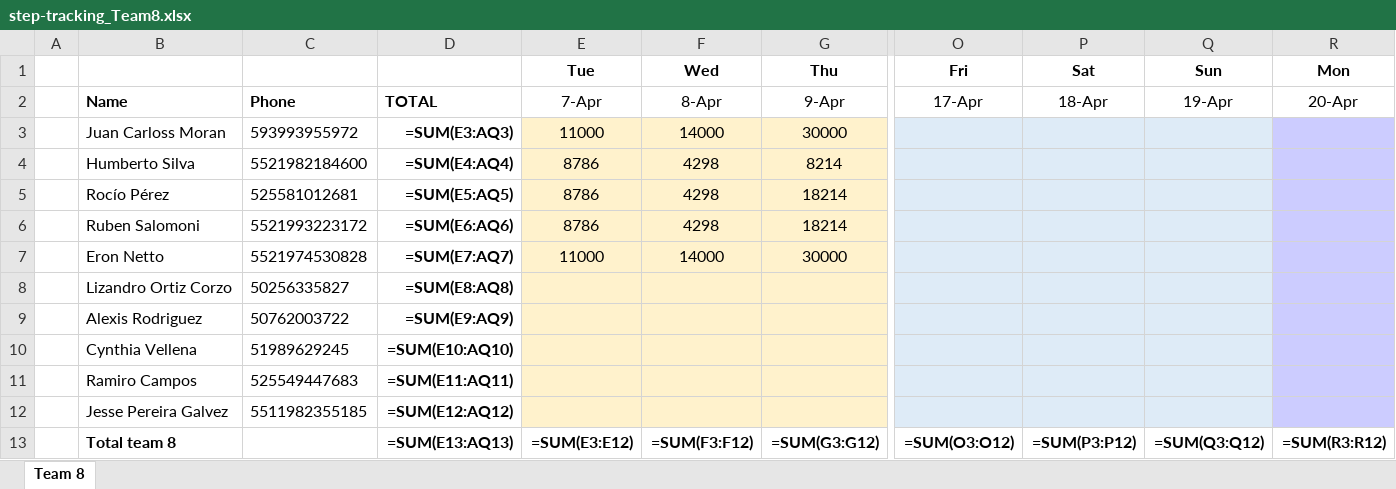
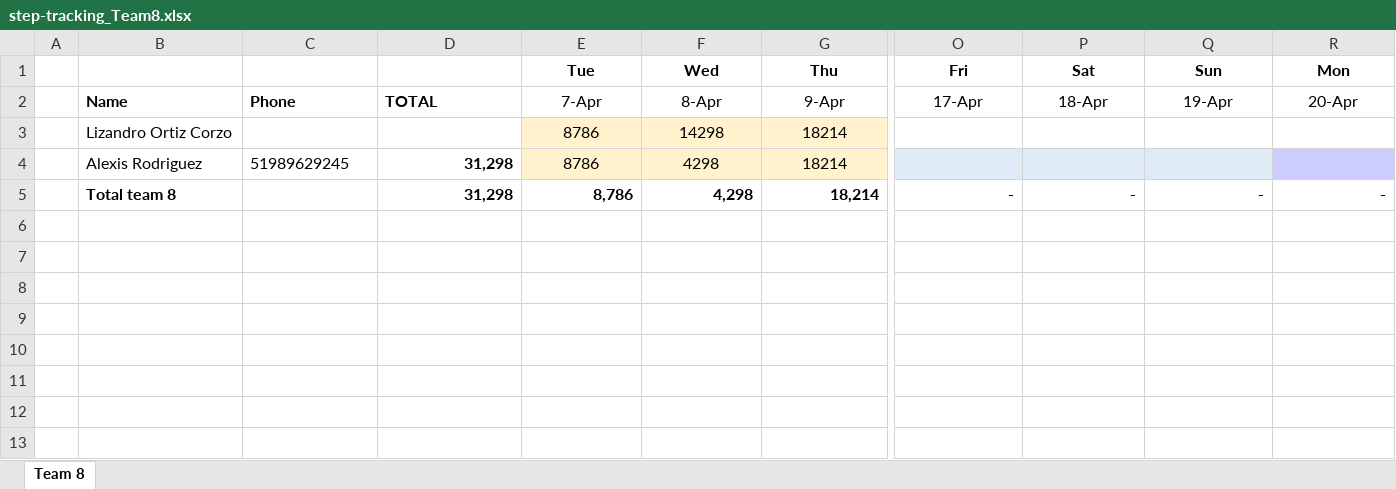
Before and after one commit to eronbfr/Team-8-STC-Nokia, an Excel workbook: step-tracking_Team8.xlsx, sheet Team 8, drawn as a sheet; only a part is shown, gaps mark what is left out; values as stored, in another font and other column widths than the file's, no borders; formulas without a stored value are shown as written; removed rows and columns are numbered as before the commit, all else as after; rows hold the shown columns only; the diff covers the shown part only; the diff names each change by its address in the sheet, - before the commit and + after, or states it on an @@ line.

Commit message:
Update step-tracking spreadsheet via dashboard

```diff
--- a/step-tracking_Team8.xlsx (sheet Team 8)
+++ b/step-tracking_Team8.xlsx (sheet Team 8)
-row 3:  | Juan Carloss Moran | 593993955972 | =SUM(E3:AQ3) | 11000 | 14000 | 30000
-row 4:  | Humberto Silva | 5521982184600 | =SUM(E4:AQ4) | 8786 | 4298 | 8214
-row 5:  | Rocío Pérez | 525581012681 | =SUM(E5:AQ5) | 8786 | 4298 | 18214
-row 6:  | Ruben Salomoni | 5521993223172 | =SUM(E6:AQ6) | 8786 | 4298 | 18214
-row 7:  | Eron Netto | 5521974530828 | =SUM(E7:AQ7) | 11000 | 14000 | 30000
-C3: 50256335827
+C3: (empty)
-D3: =SUM(E8:AQ8)
+D3: (empty)
-E3:E4: (empty)
+E3:E4: 8786
-F3: (empty)
+F3: 14298
-G3:G4: (empty)
+G3:G4: 18214
-O3:Q3 fill: #DEEBF7
+O3:Q3 fill: none
-R3 fill: #CCCCFF
+R3 fill: none
-C4: 50762003722
+C4: 51989629245
-D4: =SUM(E9:AQ9)
+D4: 31,298
-F4: (empty)
+F4: 4298
-row 10:  | Cynthia Vellena | 51989629245 | =SUM(E10:AQ10)
-row 11:  | Ramiro Campos | 525549447683 | =SUM(E11:AQ11)
-row 12:  | Jesse Pereira Galvez | 5511982355185 | =SUM(E12:AQ12)
-row 13:  | Total team 8 |  | =SUM(E13:AQ13) | =SUM(E3:E12) | =SUM(F3:F12) | =SUM(G3:G12) | =SUM(O3:O12) | =SUM(P3:P12) | =SUM(Q3:Q12) | =SUM(R3:R12)
+row 5:  | Total team 8 |  | 31,298 | 8,786 | 4,298 | 18,214 | - | - | - | -
```
Also changed, not shown: cell formats elsewhere in this sheet.
